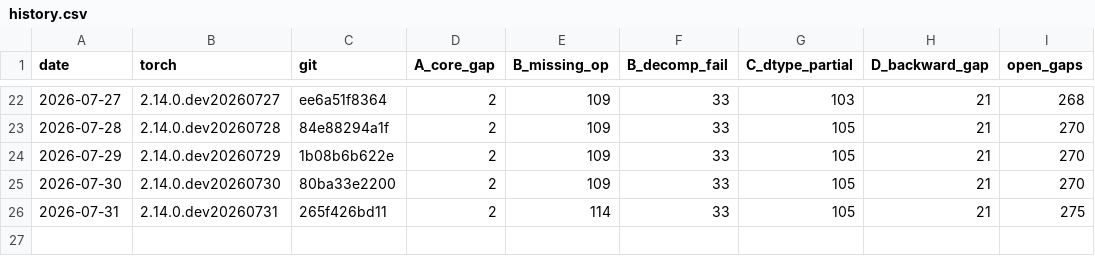
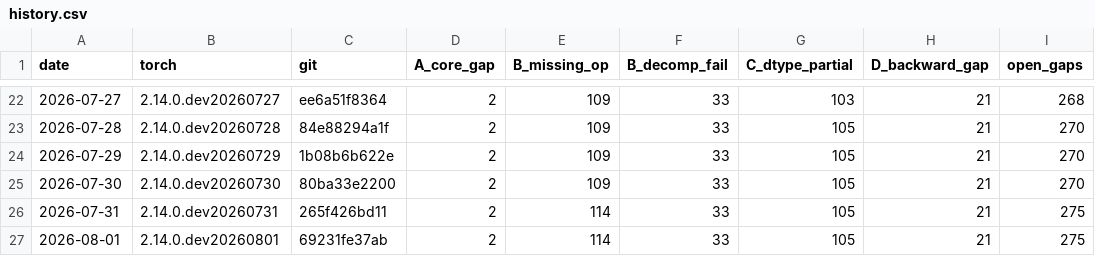
Before and after one commit to jhavukainen/mps-coverage, a CSV file: history.csv, drawn as a sheet; only a part is shown, gaps mark what is left out.

```diff
--- a/history.csv
+++ b/history.csv
@@ -26 +26,2 @@ date,torch,git,A_core_gap,B_missing_op,B_decomp_fail,C_dtype_partial,D_backward_
 2026-07-31,2.14.0.dev20260731,265f426bd11,2,114,33,105,21,275
+2026-08-01,2.14.0.dev20260801,69231fe37ab,2,114,33,105,21,275
```
Also changed, not shown: 2 other files.
